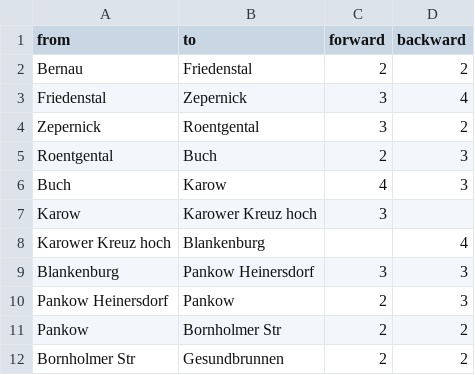
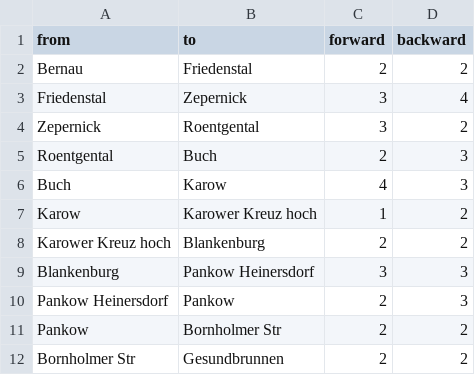
Before and after one commit to til432/matsim-berlin, a CSV file: matsimpy/lines/s2_times.csv, drawn as a sheet; only a part is shown.

Commit message:
fixed times

```diff
--- a/matsimpy/lines/s2_times.csv
+++ b/matsimpy/lines/s2_times.csv
@@ -6,4 +6,4 @@ Roentgental;Buch;2;3
 Buch;Karow;4;3
-Karow;Karower Kreuz hoch;3;
-Karower Kreuz hoch;Blankenburg;;4
+Karow;Karower Kreuz hoch;1;2
+Karower Kreuz hoch;Blankenburg;2;2
 Blankenburg;Pankow Heinersdorf;3;3
```
